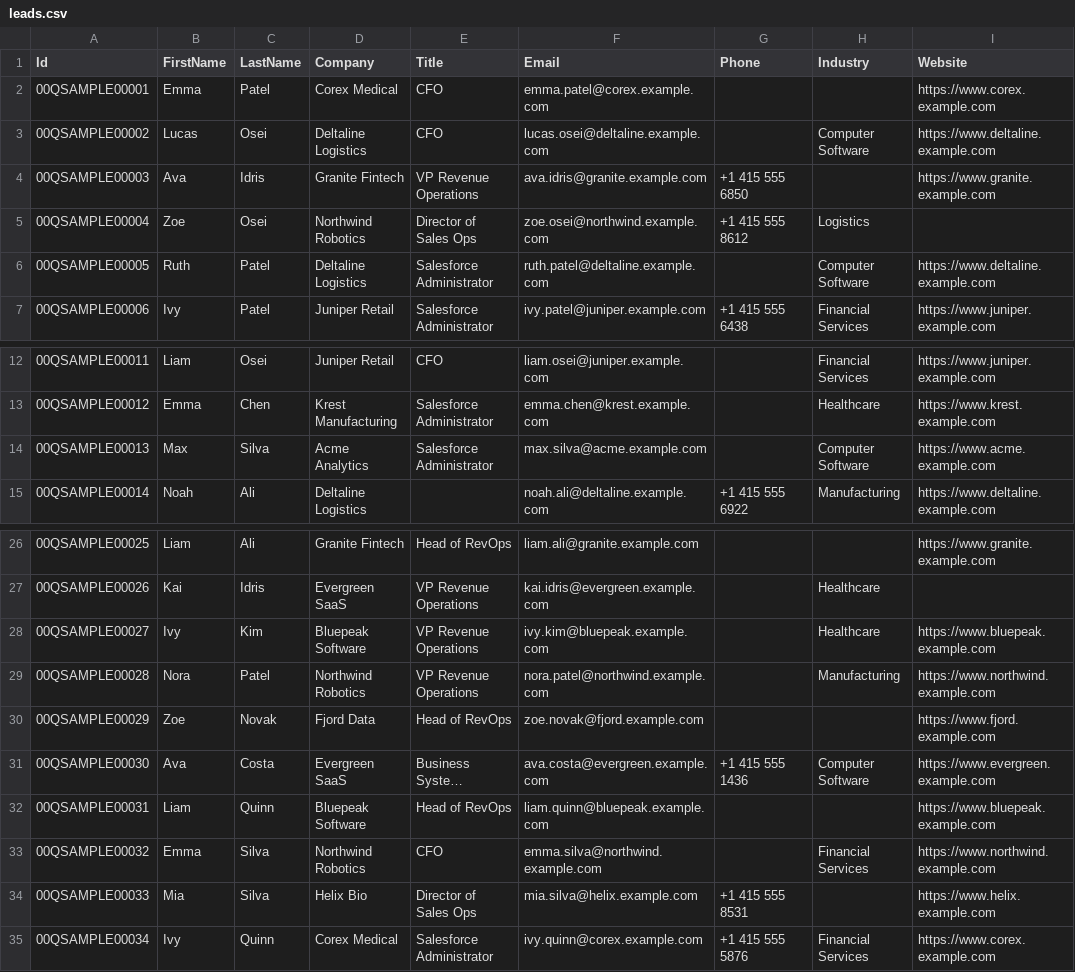
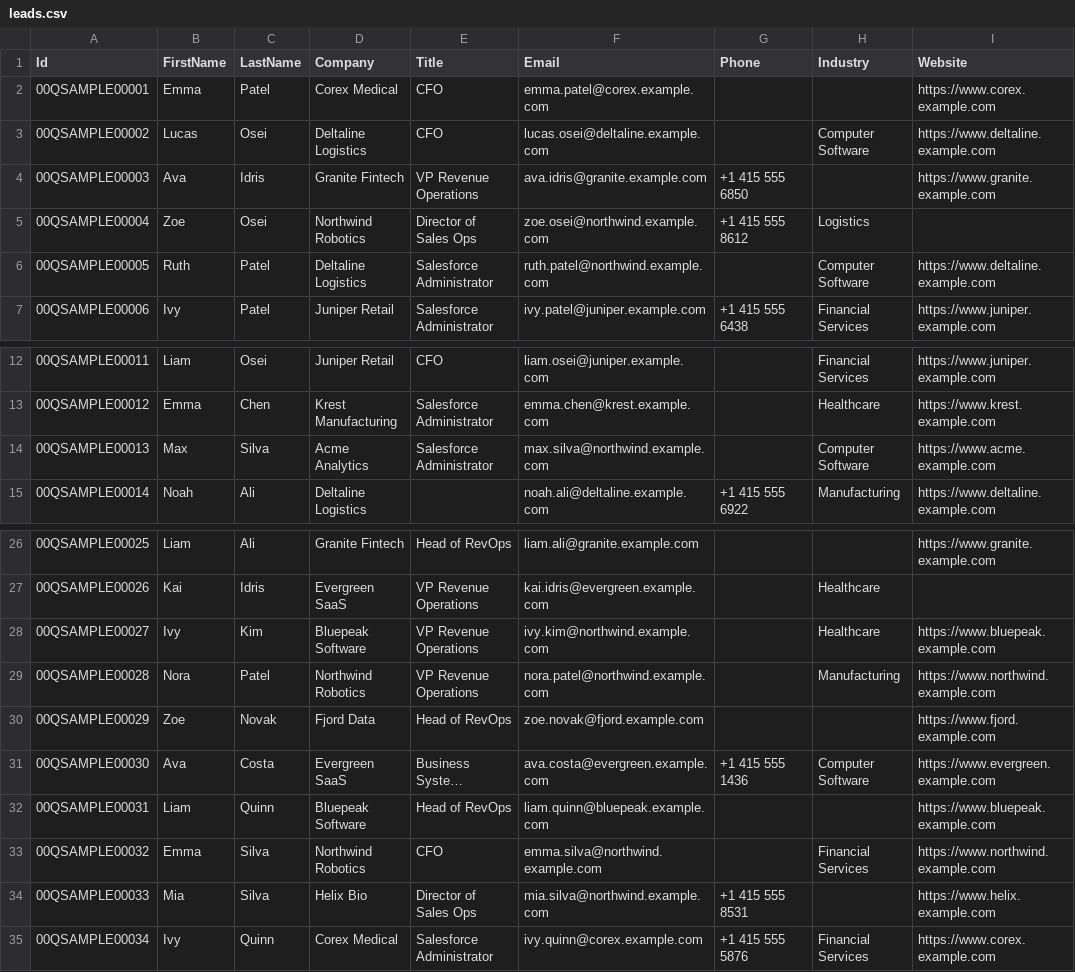
Before and after one commit to kugamon/salesforce-core-skills, a CSV file: sample-data/leads.csv, drawn as a sheet; only a part is shown, gaps mark what is left out; long unchanged cells end in …; the diff names each change by its address in the sheet, - before the commit and + after, or states it on an @@ line.

Commit message:
v1.3.1: behavioral-eval fix pass (13/13 skills exercised against a live org)
- execution-modes.md (all 13 skills): tool-name mapping table (conventions
  vs real connector tools) + headless-run gate degradation rules
- Managed-package handling: sf-apex N/A for hidden bodies; sf-debug
  subscriber-org branch; sf-security managed-scope + rubric renormalization
- Validator fixes: apex CRITICAL=>FAILED+exit 1, (hidden)=>N/A; flow
  validator aligned with SKILL.md (Before_ prefix, storeOutputAutomatically,
  fault vars) + itemized deductions; SLDS per-file-type categories; LWC
  template validator hang fixed
- sf-metadata: corrected CustomObject creation path (no Tooling REST);
  deletion/soft-delete realities
- sf-lwc: fixed invalid binding syntax in examples; JS-first deploy order
- sf-audit/sf-data/sf-permissions/sf-campaigns/sf-leads: targeted fixes
  from eval run-notes
- sample-data: leads.csv now contains the advertised wrong-domain emails

```diff
--- a/sample-data/leads.csv
+++ b/sample-data/leads.csv
-F6 (Email): ruth.patel@deltaline.example.com
+F6 (Email): ruth.patel@northwind.example.com
-F14 (Email): max.silva@acme.example.com
+F14 (Email): max.silva@northwind.example.com
-F28 (Email): ivy.kim@bluepeak.example.com
+F28 (Email): ivy.kim@northwind.example.com
-F34 (Email): mia.silva@helix.example.com
+F34 (Email): mia.silva@northwind.example.com
```
Also changed, not shown: 40 other files.
